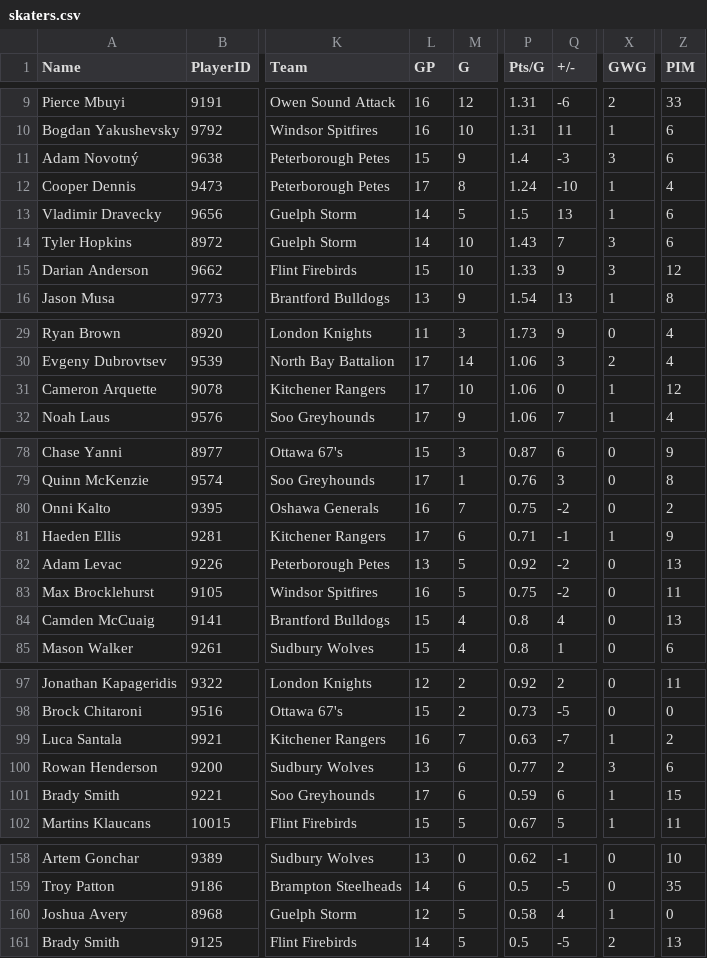
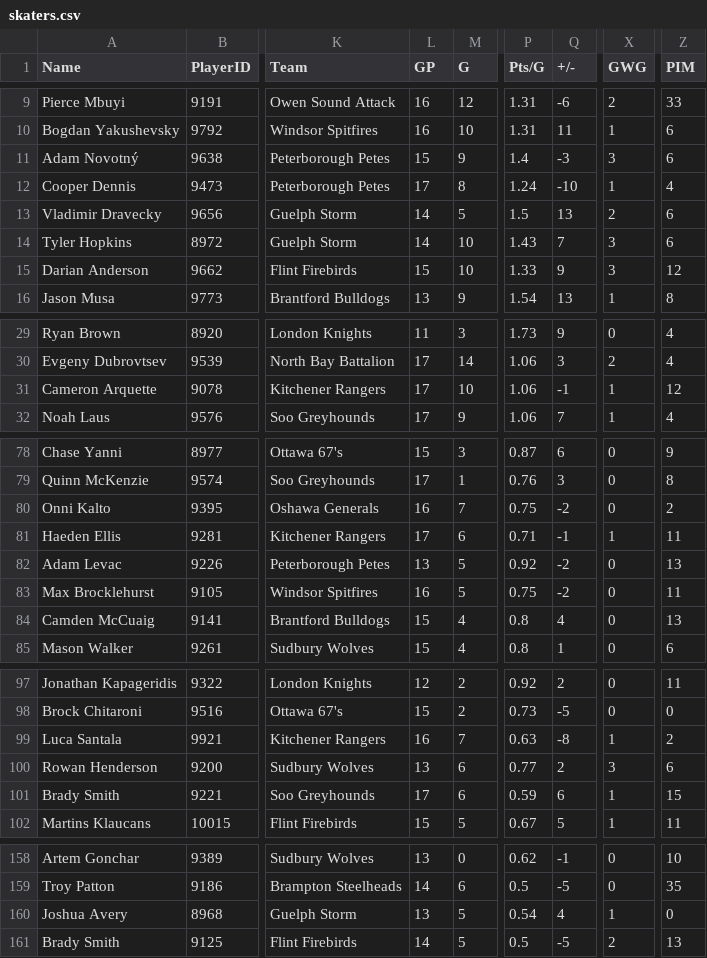
Before and after one commit to NoahCornish/OHLDataHub, a CSV file: data/current/skaters.csv, drawn as a sheet; only a part is shown, gaps mark what is left out; the diff covers the shown part only; the diff names each change by its address in the sheet, - before the commit and + after, or states it on an @@ line.

```diff
--- a/data/current/skaters.csv
+++ b/data/current/skaters.csv
-X13 (GWG): 1
+X13 (GWG): 2
-Q31 (+/-): 0
+Q31 (+/-): -1
-Z81 (PIM): 9
+Z81 (PIM): 11
-Q99 (+/-): -7
+Q99 (+/-): -8
-L160 (GP): 12
+L160 (GP): 13
-P160 (Pts/G): 0.58
+P160 (Pts/G): 0.54
```
Also changed, not shown: 2 edited cells elsewhere in this file, data/current/draft.csv, data/current/ev.csv, 4 other files.
